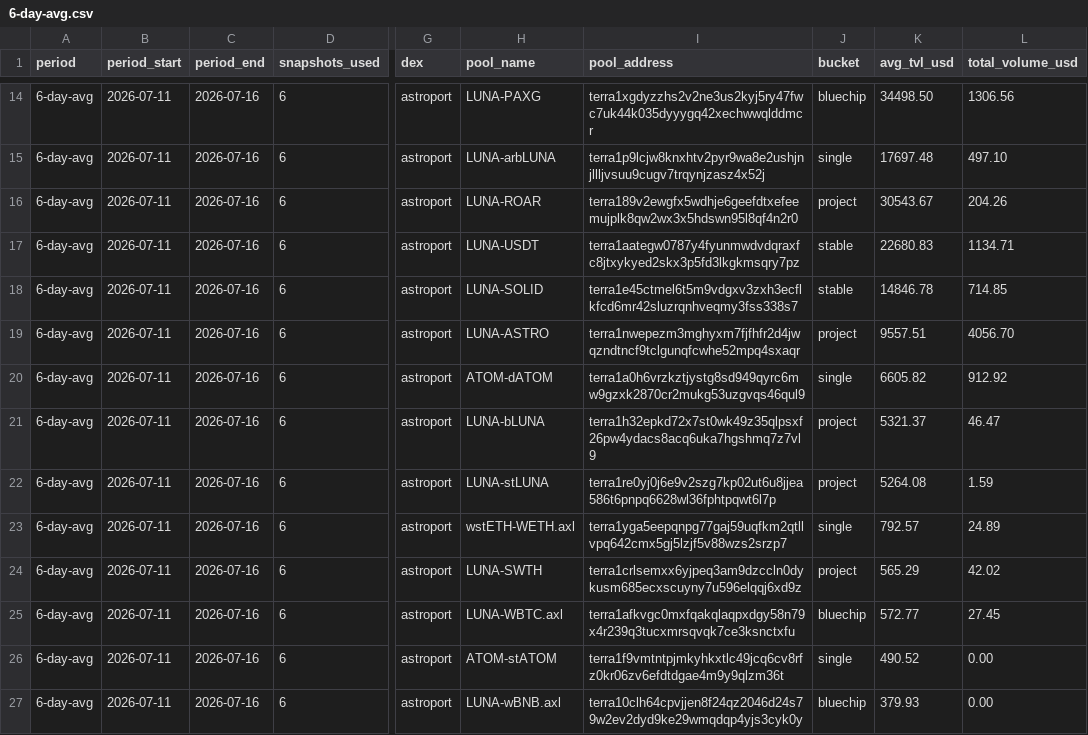
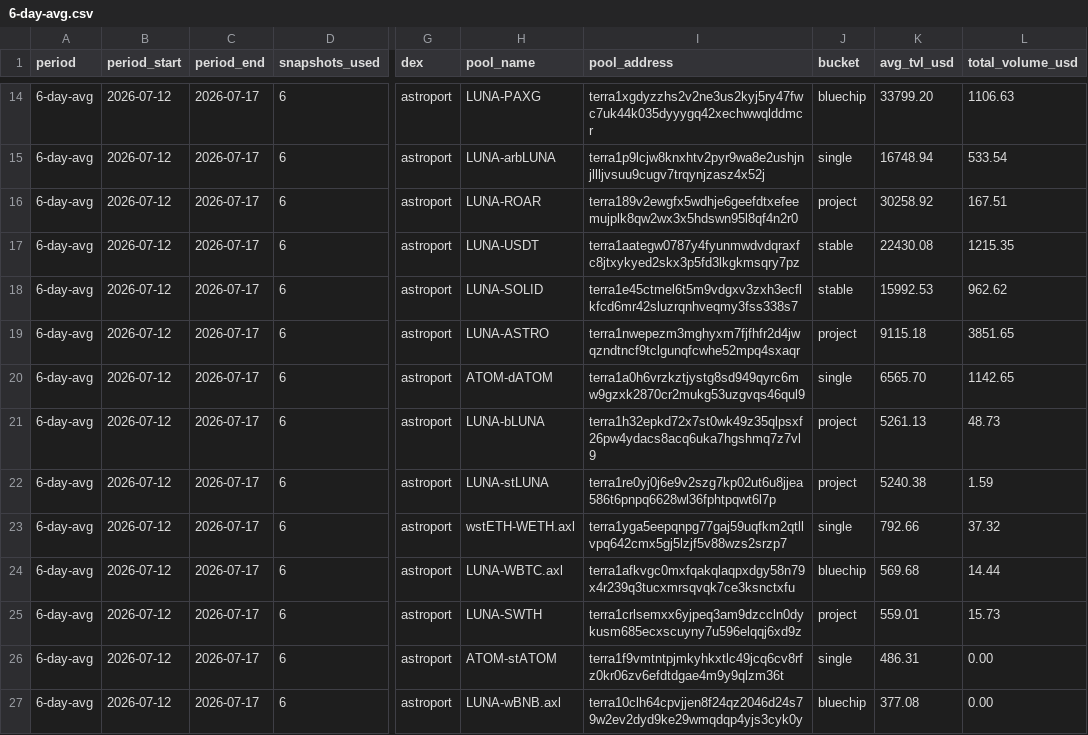
Before and after one commit to defipatriot/astroport-pool-data_2026, a CSV file: 6-day-avg.csv, drawn as a sheet; only a part is shown, gaps mark what is left out; the diff covers the shown part only; the diff names each change by its address in the sheet, - before the commit and + after, or states it on an @@ line.

```diff
--- a/6-day-avg.csv
+++ b/6-day-avg.csv
-B14:B27 (period_start): 2026-07-11
+B14:B27 (period_start): 2026-07-12
-C14:C27 (period_end): 2026-07-16
+C14:C27 (period_end): 2026-07-17
-K14 (avg_tvl_usd): 34498.50
+K14 (avg_tvl_usd): 33799.20
-L14 (total_volume_usd): 1306.56
+L14 (total_volume_usd): 1106.63
-K15 (avg_tvl_usd): 17697.48
+K15 (avg_tvl_usd): 16748.94
-L15 (total_volume_usd): 497.10
+L15 (total_volume_usd): 533.54
-K16 (avg_tvl_usd): 30543.67
+K16 (avg_tvl_usd): 30258.92
-L16 (total_volume_usd): 204.26
+L16 (total_volume_usd): 167.51
-K17 (avg_tvl_usd): 22680.83
+K17 (avg_tvl_usd): 22430.08
-L17 (total_volume_usd): 1134.71
+L17 (total_volume_usd): 1215.35
-K18 (avg_tvl_usd): 14846.78
+K18 (avg_tvl_usd): 15992.53
-L18 (total_volume_usd): 714.85
+L18 (total_volume_usd): 962.62
-K19 (avg_tvl_usd): 9557.51
+K19 (avg_tvl_usd): 9115.18
-L19 (total_volume_usd): 4056.70
+L19 (total_volume_usd): 3851.65
-K20 (avg_tvl_usd): 6605.82
+K20 (avg_tvl_usd): 6565.70
-L20 (total_volume_usd): 912.92
+L20 (total_volume_usd): 1142.65
-K21 (avg_tvl_usd): 5321.37
+K21 (avg_tvl_usd): 5261.13
-L21 (total_volume_usd): 46.47
+L21 (total_volume_usd): 48.73
-K22 (avg_tvl_usd): 5264.08
+K22 (avg_tvl_usd): 5240.38
-K23 (avg_tvl_usd): 792.57
+K23 (avg_tvl_usd): 792.66
-L23 (total_volume_usd): 24.89
+L23 (total_volume_usd): 37.32
-H24 (pool_name): LUNA-SWTH
+H24 (pool_name): LUNA-WBTC.axl
-I24 (pool_address): terra1crlsemxx6yjpeq3am9dzccln0dykusm685ecxscuyny7u596elqqj6xd9z
+I24 (pool_address): terra1afkvgc0mxfqakqlaqpxdgy58n79x4r239q3tucxmrsqvqk7ce3ksnctxfu
-J24 (bucket): project
+J24 (bucket): bluechip
-K24 (avg_tvl_usd): 565.29
+K24 (avg_tvl_usd): 569.68
-L24 (total_volume_usd): 42.02
+L24 (total_volume_usd): 14.44
-H25 (pool_name): LUNA-WBTC.axl
+H25 (pool_name): LUNA-SWTH
-I25 (pool_address): terra1afkvgc0mxfqakqlaqpxdgy58n79x4r239q3tucxmrsqvqk7ce3ksnctxfu
+I25 (pool_address): terra1crlsemxx6yjpeq3am9dzccln0dykusm685ecxscuyny7u596elqqj6xd9z
-J25 (bucket): bluechip
+J25 (bucket): project
-K25 (avg_tvl_usd): 572.77
+K25 (avg_tvl_usd): 559.01
-L25 (total_volume_usd): 27.45
+L25 (total_volume_usd): 15.73
-K26 (avg_tvl_usd): 490.52
+K26 (avg_tvl_usd): 486.31
-K27 (avg_tvl_usd): 379.93
+K27 (avg_tvl_usd): 377.08
```
Also changed, not shown: 78 edited cells elsewhere in this file.
